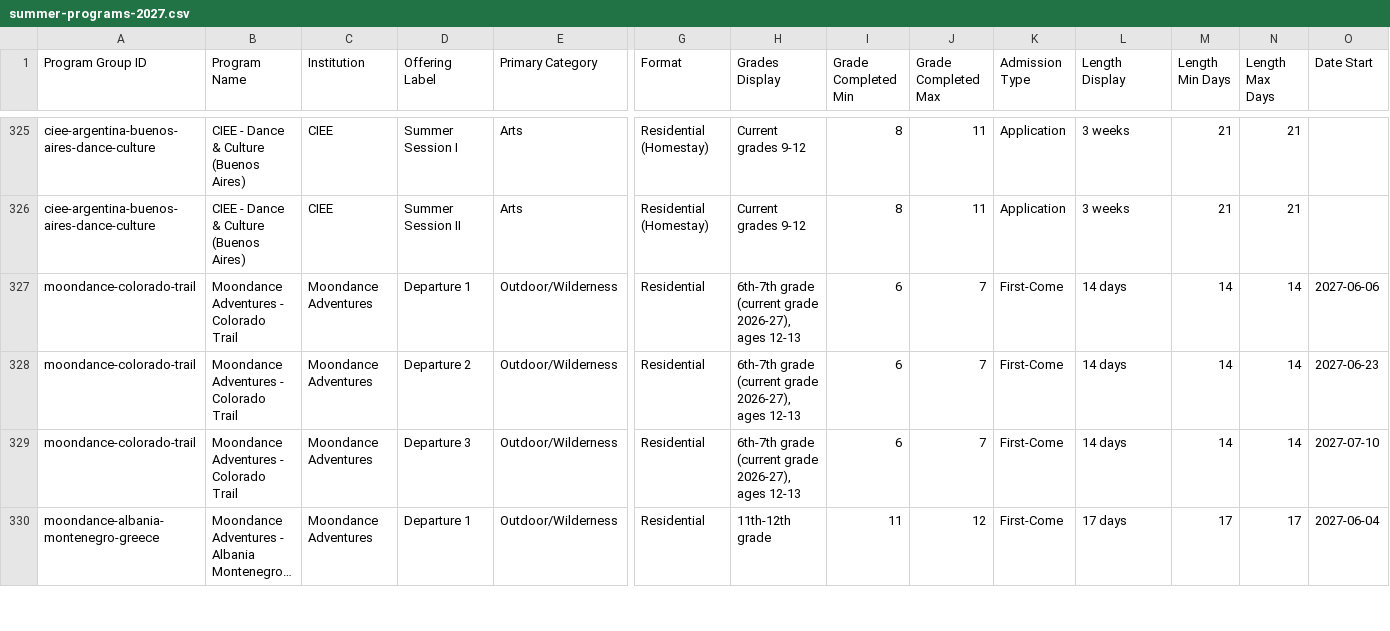
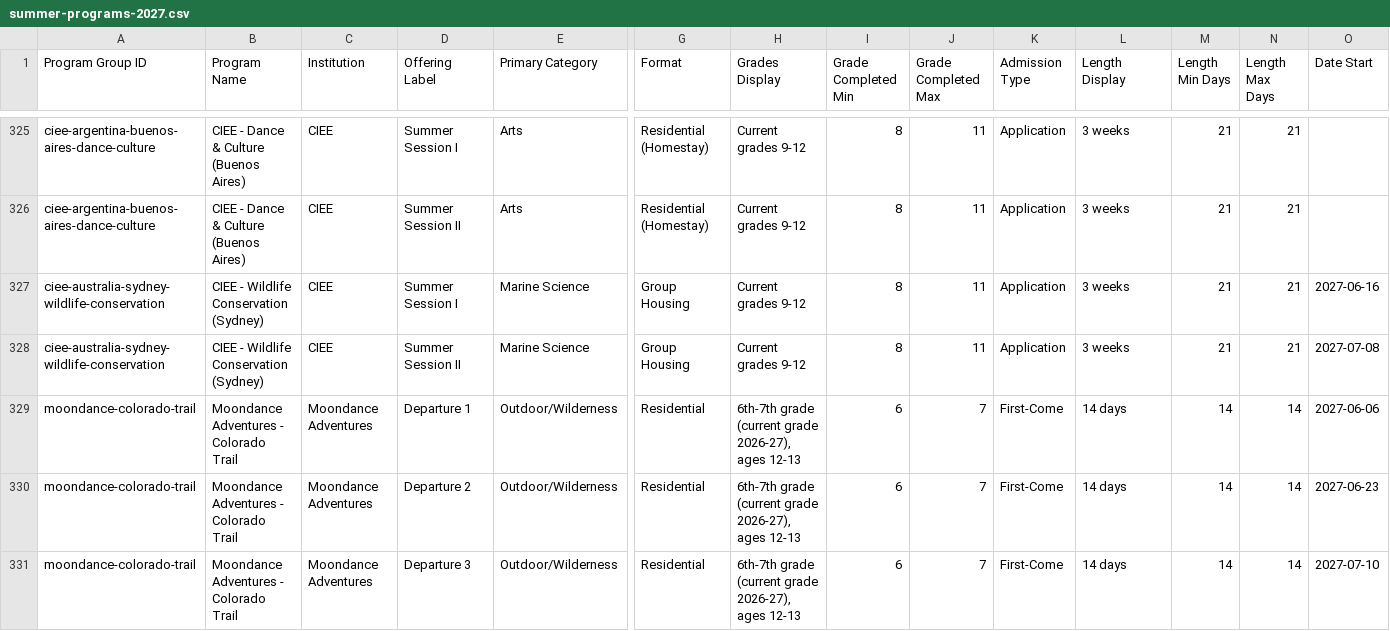
Before and after one commit to isteinerCA/groundwork, a CSV file: data/source/summer-programs-2027.csv, drawn as a sheet; only a part is shown, gaps mark what is left out; the shorter side is filled out with more unchanged rows; long unchanged cells end in …; rows hold the shown columns only; the diff names each change by its address in the sheet, - before the commit and + after, or states it on an @@ line.

```diff
--- a/data/source/summer-programs-2027.csv
+++ b/data/source/summer-programs-2027.csv
+row 327: ciee-australia-sydney-wildlife-conservation | CIEE - Wildlife Conservation (Sydney) | CIEE | Summer Session I | Marine Science | Group Housing | Current grades 9-12 | 8 | 11 | Application | 3 weeks | 21 | 21 | 2027-06-16
+row 328: ciee-australia-sydney-wildlife-conservation | CIEE - Wildlife Conservation (Sydney) | CIEE | Summer Session II | Marine Science | Group Housing | Current grades 9-12 | 8 | 11 | Application | 3 weeks | 21 | 21 | 2027-07-08
```
Also changed, not shown: 5 other files.
